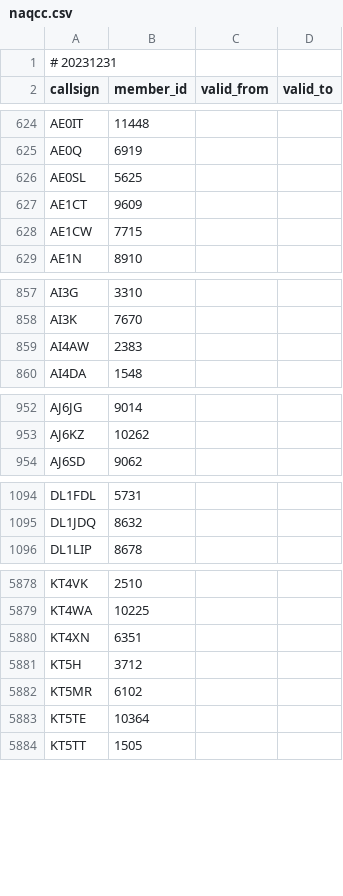
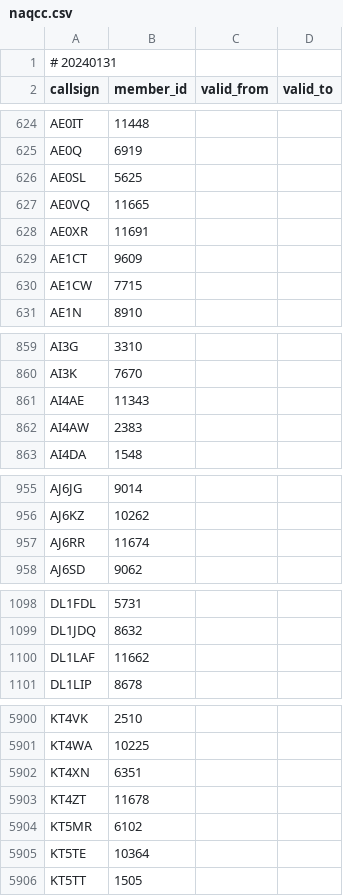
Before and after one commit to foldynl/hamradio-membeship-lists, a CSV file: lists/naqcc.csv, drawn as a sheet; only a part is shown, gaps mark what is left out; the diff covers the shown part only.

```diff
--- a/lists/naqcc.csv
+++ b/lists/naqcc.csv
@@ -1,2 +1,2 @@
-# 20231231
+# 20240131
 callsign,member_id,valid_from,valid_to
@@ -626,2 +626,4 @@ AE0Q,6919,,
 AE0SL,5625,,
+AE0VQ,11665,,
+AE0XR,11691,,
 AE1CT,9609,,
@@ -858,2 +860,3 @@ AI3G,3310,,
 AI3K,7670,,
+AI4AE,11343,,
 AI4AW,2383,,
@@ -953,2 +956,3 @@ AJ6JG,9014,,
 AJ6KZ,10262,,
+AJ6RR,11674,,
 AJ6SD,9062,,
@@ -1095,2 +1099,3 @@ DL1FDL,5731,,
 DL1JDQ,8632,,
+DL1LAF,11662,,
 DL1LIP,8678,,
@@ -5880,3 +5902,3 @@ KT4WA,10225,,
 KT4XN,6351,,
-KT5H,3712,,
+KT4ZT,11678,,
 KT5MR,6102,,
```
Also changed, not shown: 37 added rows and 4 removed rows elsewhere in this file, lists/a1club.csv, lists/fists.csv, 20 other files.
